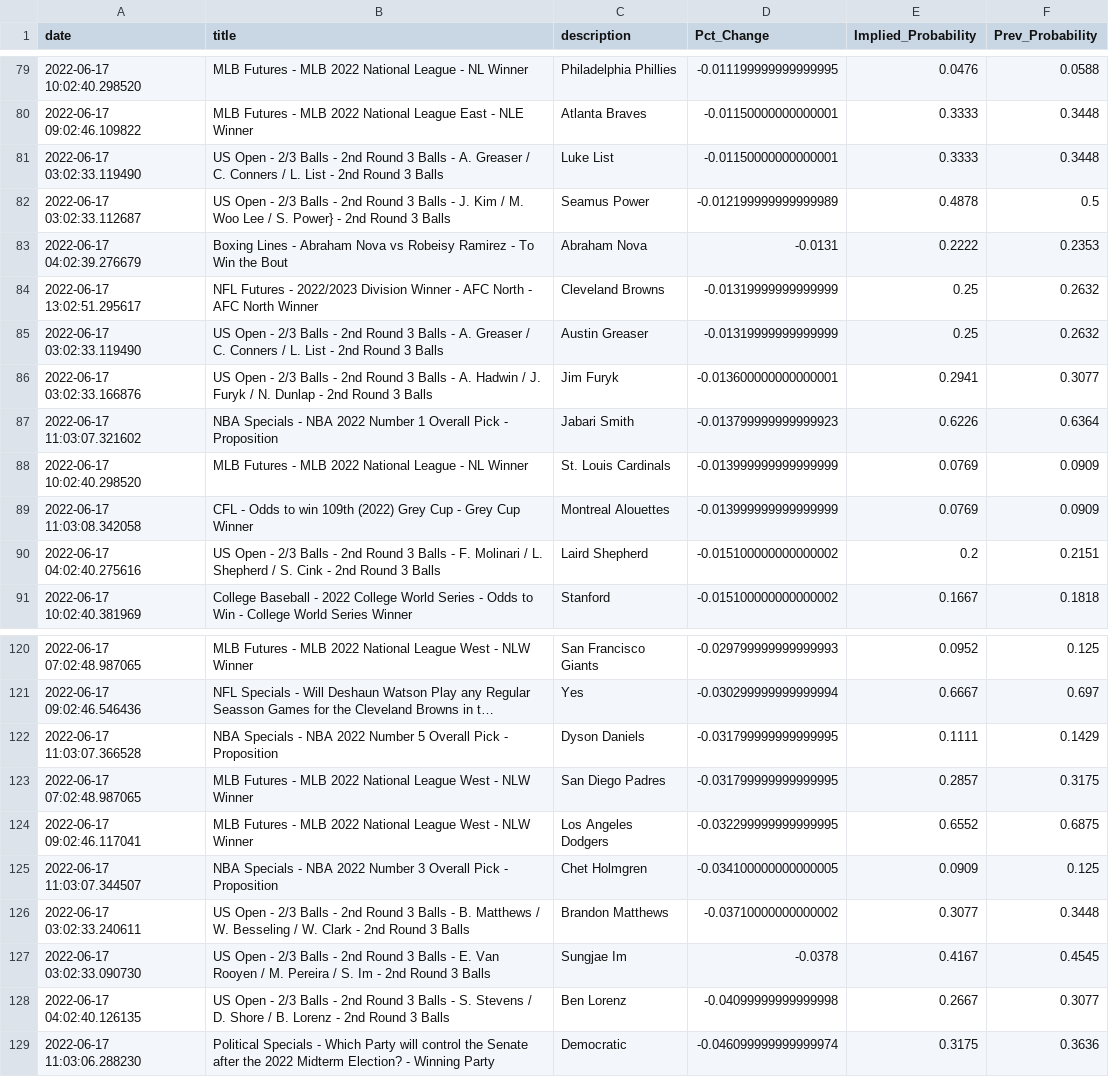
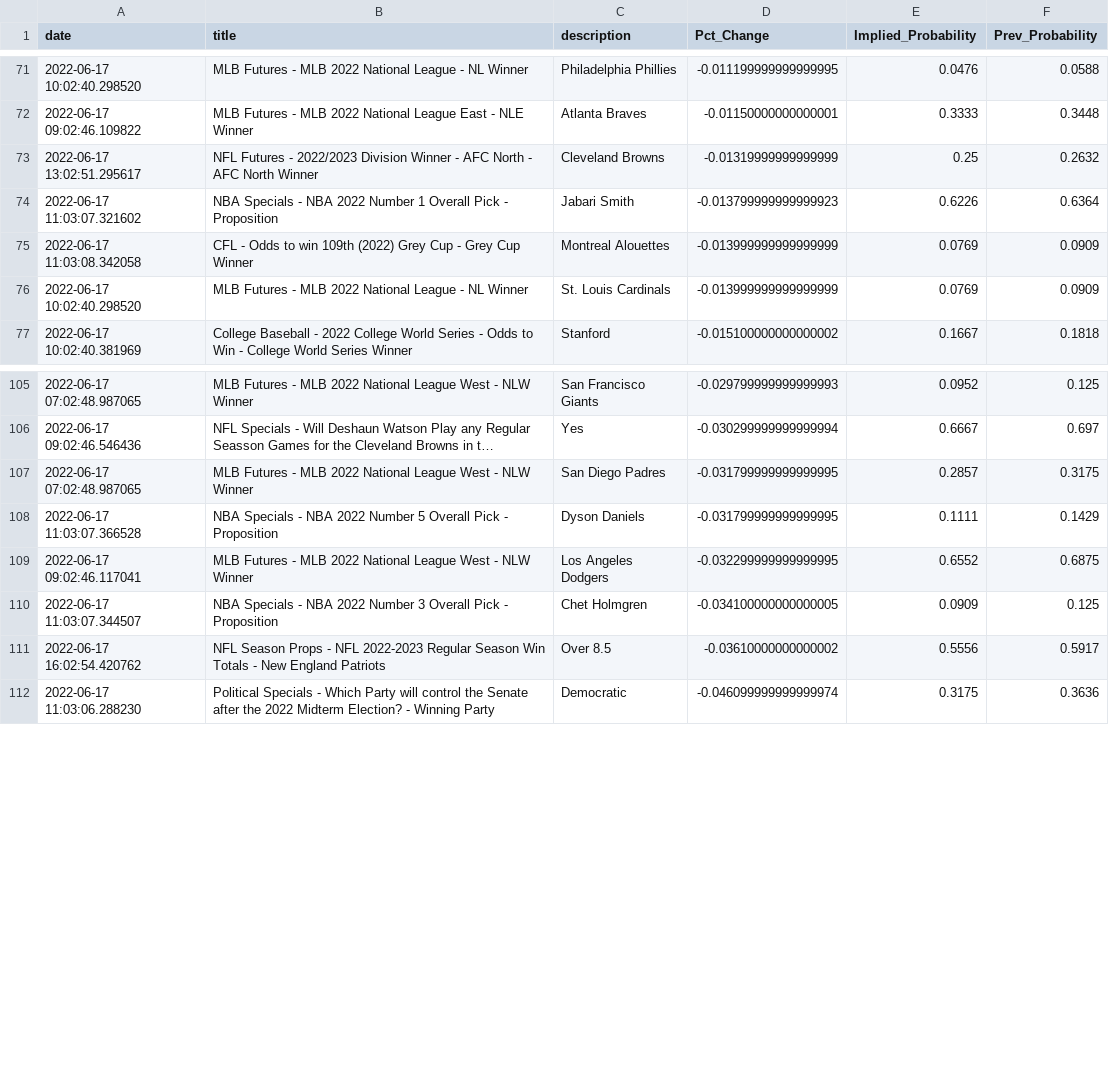
Before and after one commit to aaroncolesmith/bovada_data, a CSV file: bovada_scatter.csv, drawn as a sheet; only a part is shown, gaps mark what is left out; long unchanged cells end in …; removed rows and columns are numbered as before the commit, all else as after; the diff covers the shown part only; the diff names each change by its address in the sheet, - before the commit and + after, or states it on an @@ line.

```diff
--- a/bovada_scatter.csv
+++ b/bovada_scatter.csv
-row 81: 2022-06-17 03:02:33.119490 | US Open - 2/3 Balls - 2nd Round 3 Balls - A. Greaser / C. Conners / L. List - 2nd Round 3 Balls | Luke List | -0.01150000000000001 | 0.3333 | 0.3448
-row 82: 2022-06-17 03:02:33.112687 | US Open - 2/3 Balls - 2nd Round 3 Balls - J. Kim / M. Woo Lee / S. Power} - 2nd Round 3 Balls | Seamus Power | -0.012199999999999989 | 0.4878 | 0.5
-row 83: 2022-06-17 04:02:39.276679 | Boxing Lines - Abraham Nova vs Robeisy Ramirez - To Win the Bout | Abraham Nova | -0.0131 | 0.2222 | 0.2353
-row 85: 2022-06-17 03:02:33.119490 | US Open - 2/3 Balls - 2nd Round 3 Balls - A. Greaser / C. Conners / L. List - 2nd Round 3 Balls | Austin Greaser | -0.01319999999999999 | 0.25 | 0.2632
-row 86: 2022-06-17 03:02:33.166876 | US Open - 2/3 Balls - 2nd Round 3 Balls - A. Hadwin / J. Furyk / N. Dunlap - 2nd Round 3 Balls | Jim Furyk | -0.013600000000000001 | 0.2941 | 0.3077
@@ row 89 moved to row 75: 2022-06-17 11:03:08.342058 @@
-row 90: 2022-06-17 04:02:40.275616 | US Open - 2/3 Balls - 2nd Round 3 Balls - F. Molinari / L. Shepherd / S. Cink - 2nd Round 3 Balls | Laird Shepherd | -0.015100000000000002 | 0.2 | 0.2151
@@ row 123 moved to row 107: 2022-06-17 07:02:48.987065 @@
-row 126: 2022-06-17 03:02:33.240611 | US Open - 2/3 Balls - 2nd Round 3 Balls - B. Matthews / W. Besseling / W. Clark - 2nd Round 3 Balls | Brandon Matthews | -0.03710000000000002 | 0.3077 | 0.3448
-row 127: 2022-06-17 03:02:33.090730 | US Open - 2/3 Balls - 2nd Round 3 Balls - E. Van Rooyen / M. Pereira / S. Im - 2nd Round 3 Balls | Sungjae Im | -0.0378 | 0.4167 | 0.4545
-row 128: 2022-06-17 04:02:40.126135 | US Open - 2/3 Balls - 2nd Round 3 Balls - S. Stevens / D. Shore / B. Lorenz - 2nd Round 3 Balls | Ben Lorenz | -0.04099999999999998 | 0.2667 | 0.3077
+row 111: 2022-06-17 16:02:54.420762 | NFL Season Props - NFL 2022-2023 Regular Season Win Totals - New England Patriots | Over 8.5 | -0.03610000000000002 | 0.5556 | 0.5917
```
Also changed, not shown: 6 added rows, 15 removed rows and 6 moved rows elsewhere in this file, 1 other file.
